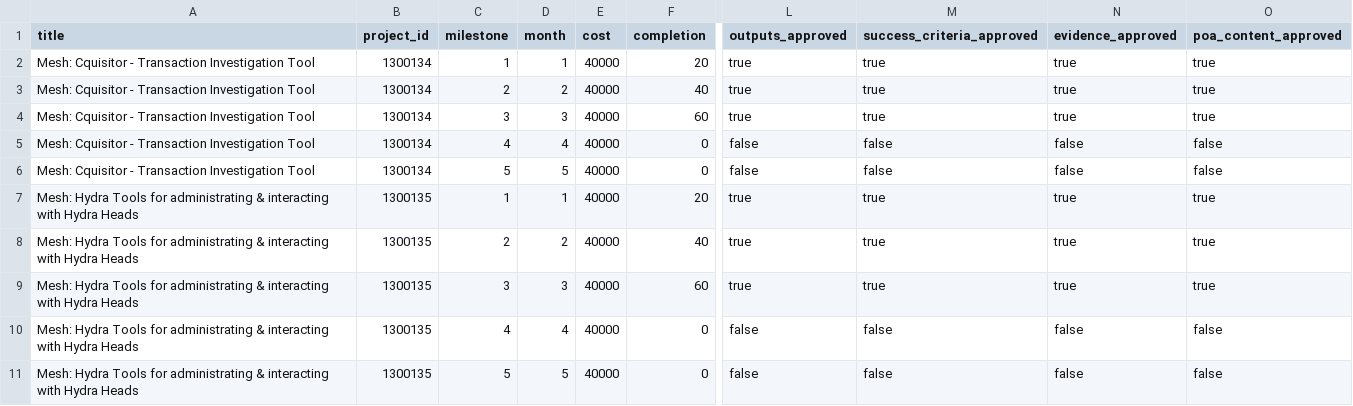
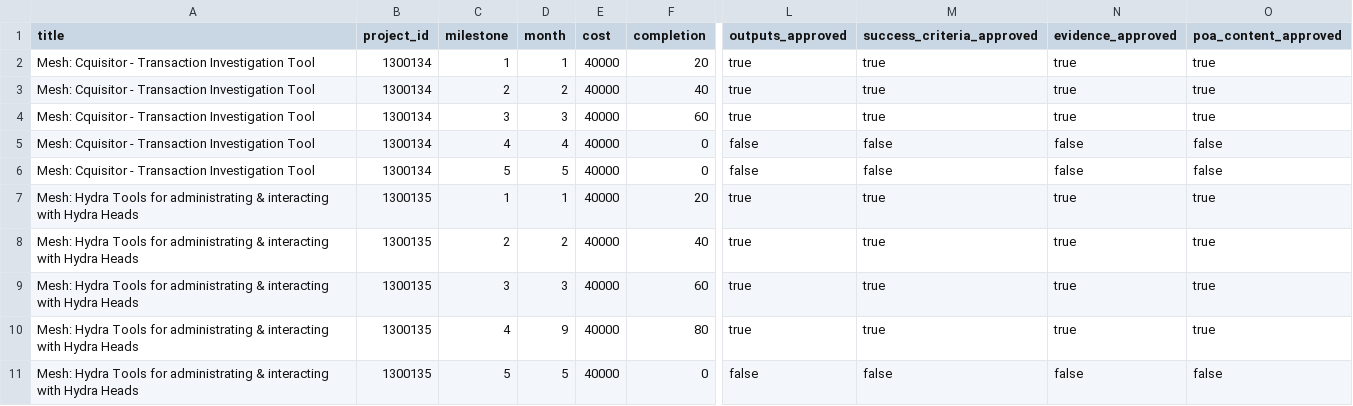
Before and after one commit to Andre-Diamond/proposal-tracker-template, a CSV file: data/milestones.csv, drawn as a sheet; only a part is shown, gaps mark what is left out; the diff names each change by its address in the sheet, - before the commit and + after, or states it on an @@ line.

```diff
--- a/data/milestones.csv
+++ b/data/milestones.csv
-D10 (month): 4
+D10 (month): 9
-F10 (completion): 0
+F10 (completion): 80
-L10 (outputs_approved): false
+L10 (outputs_approved): true
-M10 (success_criteria_approved): false
+M10 (success_criteria_approved): true
-N10 (evidence_approved): false
+N10 (evidence_approved): true
-O10 (poa_content_approved): false
+O10 (poa_content_approved): true
```
Also changed, not shown: data/global_financials.csv.
